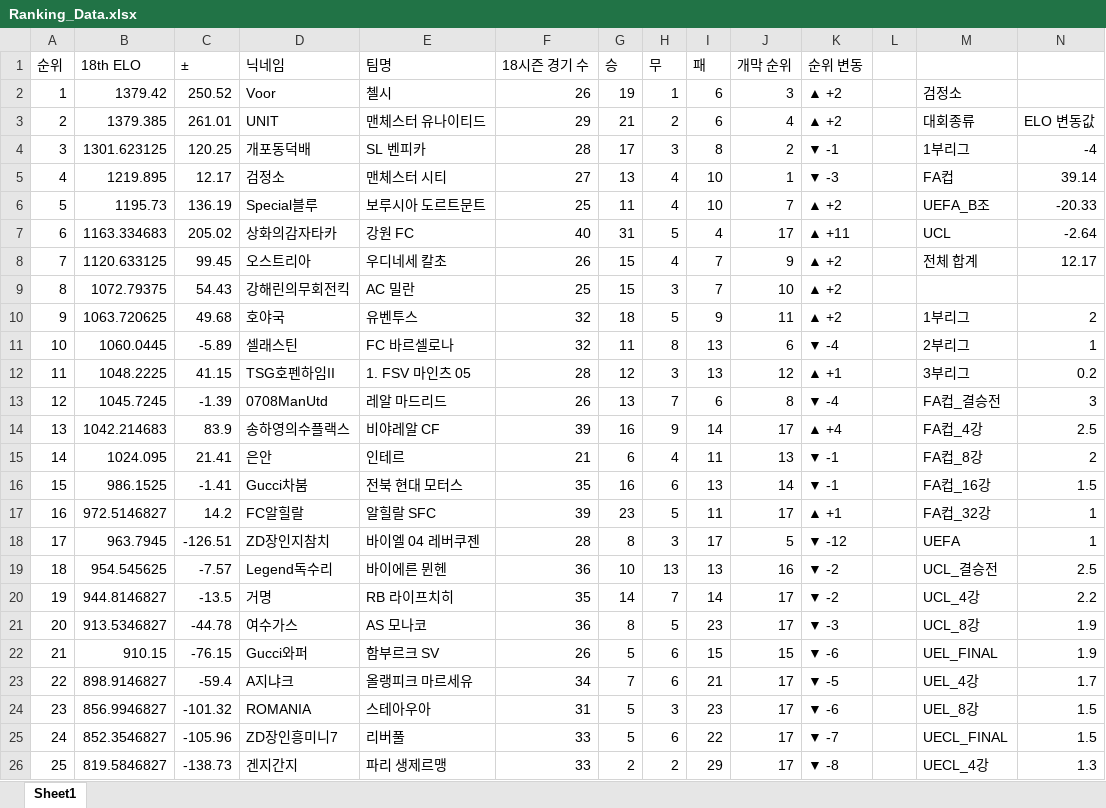
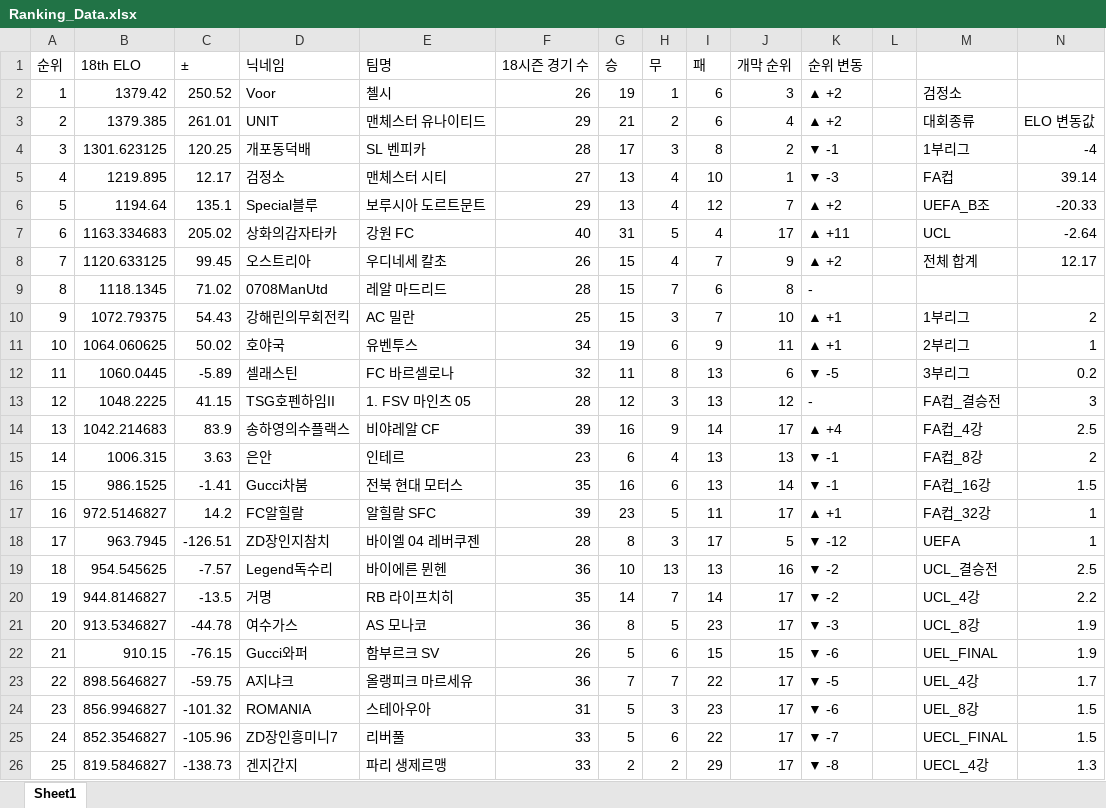
Before and after one commit to xldyxl/all-star-league, an Excel workbook: Ranking_Data.xlsx, sheet Sheet1, drawn as a sheet; only a part is shown; values as stored, in another font and other column widths than the file's, no borders; removed rows and columns are numbered as before the commit, all else as after; rows hold the shown columns only; the diff names each change by its address in the sheet, - before the commit and + after, or states it on an @@ line.

```diff
--- a/Ranking_Data.xlsx (sheet Sheet1)
+++ b/Ranking_Data.xlsx (sheet Sheet1)
-B6 (18th ELO): 1195.73
+B6 (18th ELO): 1194.64
-C6 (±): 136.19
+C6 (±): 135.1
-F6 (18시즌 경기 수): 25
+F6 (18시즌 경기 수): 29
-G6 (승): 11
+G6 (승): 13
-I6 (패): 10
+I6 (패): 12
+row 9: 8 | 1118.1345 | 71.02 | 0708ManUtd | 레알 마드리드 | 28 | 15 | 7 | 6 | 8 | -
@@ column A (순위) renumbered between rows 10 and 13 @@
-K10 (순위 변동): ▲ +2
+K10 (순위 변동): ▲ +1
-M10: (empty)
+M10: 1부리그
-N10: (empty)
+N10: 2
-row 10: 9 | 1063.720625 | 49.68 | 호야국 | 유벤투스 | 32 | 18 | 5 | 9 | 11 | ▲ +2 |  | 1부리그 | 2
+row 11: 10 | 1064.060625 | 50.02 | 호야국 | 유벤투스 | 34 | 19 | 6 | 9 | 11 | ▲ +1 |  | 2부리그 | 1
-K12 (순위 변동): ▼ -4
+K12 (순위 변동): ▼ -5
-M12: 2부리그
+M12: 3부리그
-N12: 1
+N12: 0.2
-K13 (순위 변동): ▲ +1
+K13 (순위 변동): -
-M13: 3부리그
+M13: FA컵_결승전
-N13: 0.2
+N13: 3
-row 13: 12 | 1045.7245 | -1.39 | 0708ManUtd | 레알 마드리드 | 26 | 13 | 7 | 6 | 8 | ▼ -4 |  | FA컵_결승전 | 3
-B15 (18th ELO): 1024.095
+B15 (18th ELO): 1006.315
-C15 (±): 21.41
+C15 (±): 3.63
-F15 (18시즌 경기 수): 21
+F15 (18시즌 경기 수): 23
-I15 (패): 11
+I15 (패): 13
-B23 (18th ELO): 898.9146827
+B23 (18th ELO): 898.5646827
-C23 (±): -59.4
+C23 (±): -59.75
-F23 (18시즌 경기 수): 34
+F23 (18시즌 경기 수): 36
-H23 (무): 6
+H23 (무): 7
-I23 (패): 21
+I23 (패): 22
```
Also changed, not shown: API데이터_경기_득점_및_도움_기록.xlsx, 12 other files.
